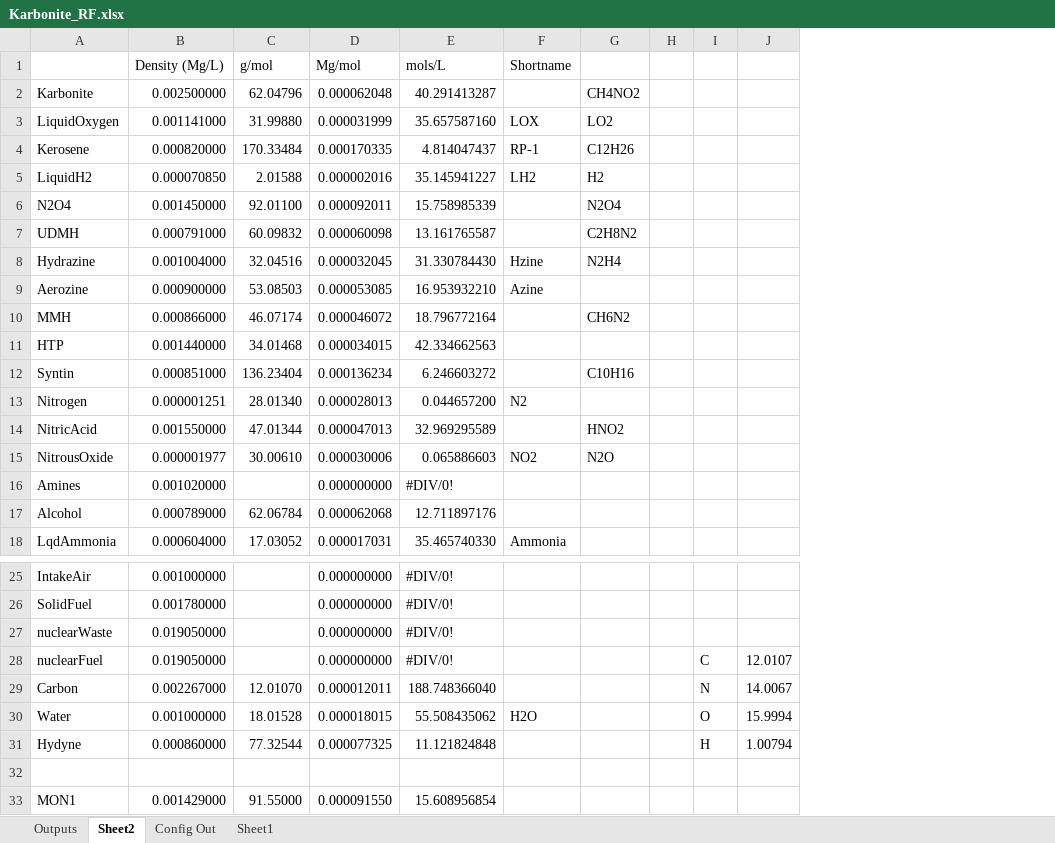
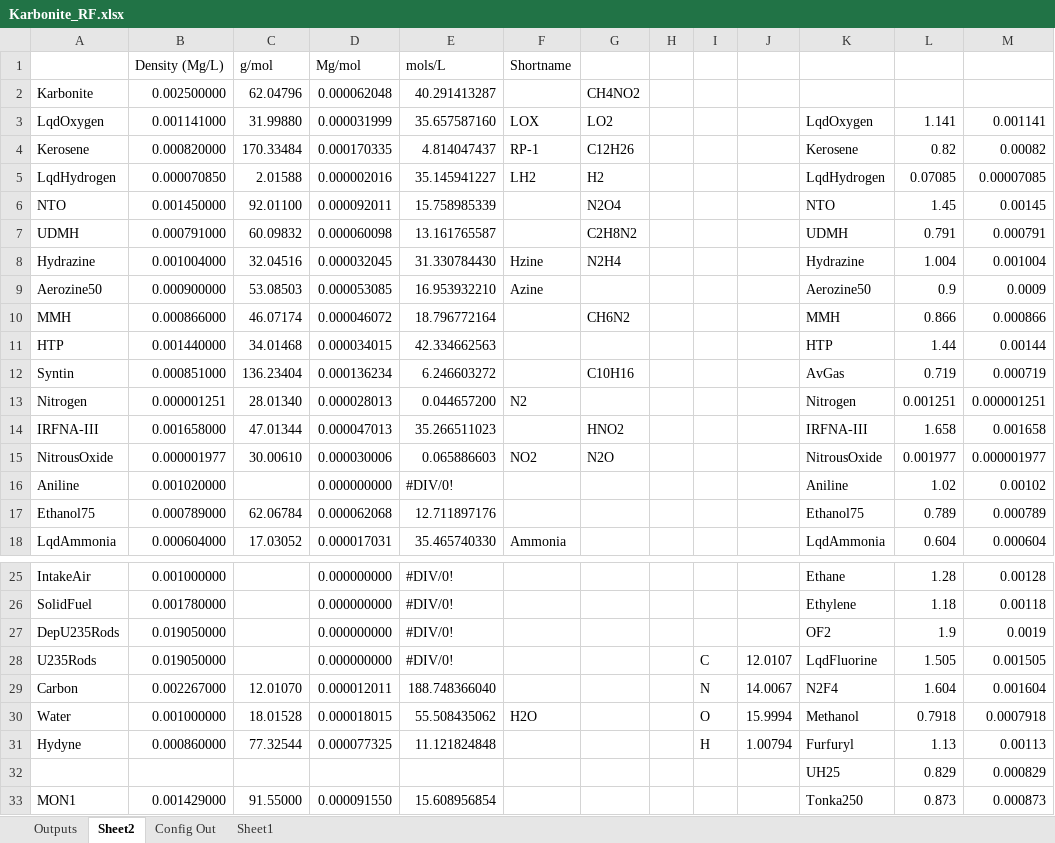
Before and after one commit to Raptor831/KarboniteRealFuels, an Excel workbook: Karbonite_RF.xlsx, sheet Sheet2, drawn as a sheet; only a part is shown, gaps mark what is left out; values as stored, in another font and other column widths than the file's, no cell formats; the diff covers the shown part only; the diff names each change by its address in the sheet, - before the commit and + after, or states it on an @@ line.

```diff
--- a/Karbonite_RF.xlsx (sheet Sheet2)
+++ b/Karbonite_RF.xlsx (sheet Sheet2)
+column K, rows 3-18: LqdOxygen | Kerosene | LqdHydrogen | NTO | UDMH | Hydrazine | Aerozine50 | MMH | HTP | AvGas | Nitrogen | IRFNA-III | NitrousOxide | Aniline | Ethanol75 | LqdAmmonia; rows 25-33: Ethane | Ethylene | OF2 | LqdFluorine | N2F4 | Methanol | Furfuryl | UH25 | Tonka250
+column L, rows 3-18: 1.141 | 0.82 | 0.07085 | 1.45 | 0.791 | 1.004 | 0.9 | 0.866 | 1.44 | 0.719 | 0.001251 | 1.658 | 0.001977 | 1.02 | 0.789 | 0.604; rows 25-33: 1.28 | 1.18 | 1.9 | 1.505 | 1.604 | 0.7918 | 1.13 | 0.829 | 0.873
+column M, rows 3-18: 0.001141 | 0.00082 | 0.00007085 | 0.00145 | 0.000791 | 0.001004 | 0.0009 | 0.000866 | 0.00144 | 0.000719 | 0.000001251 | 0.001658 | 0.000001977 | 0.00102 | 0.000789 | 0.000604; rows 25-33: 0.00128 | 0.00118 | 0.0019 | 0.001505 | 0.001604 | 0.0007918 | 0.00113 | 0.000829 | 0.000873
-A3: LiquidOxygen
+A3: LqdOxygen
-A5: LiquidH2
+A5: LqdHydrogen
-A6: N2O4
+A6: NTO
-A9: Aerozine
+A9: Aerozine50
-A14: NitricAcid
+A14: IRFNA-III
-B14: 0.001550000
+B14: 0.001658000
-E14: 32.969295589
+E14: 35.266511023
-A16: Amines
+A16: Aniline
-A17: Alcohol
+A17: Ethanol75
-A27: nuclearWaste
+A27: DepU235Rods
-A28: nuclearFuel
+A28: U235Rods
-row 32: (empty)
+row 32:  |  |  |  |  |  |  |  |  |  | UH25 | 0.829 | 0.000829
```
Also changed, not shown: 23 added rows elsewhere in this sheet, sheet Config Out, sheet Sheet1, sheet Outputs, cell formats, 1 other file.
